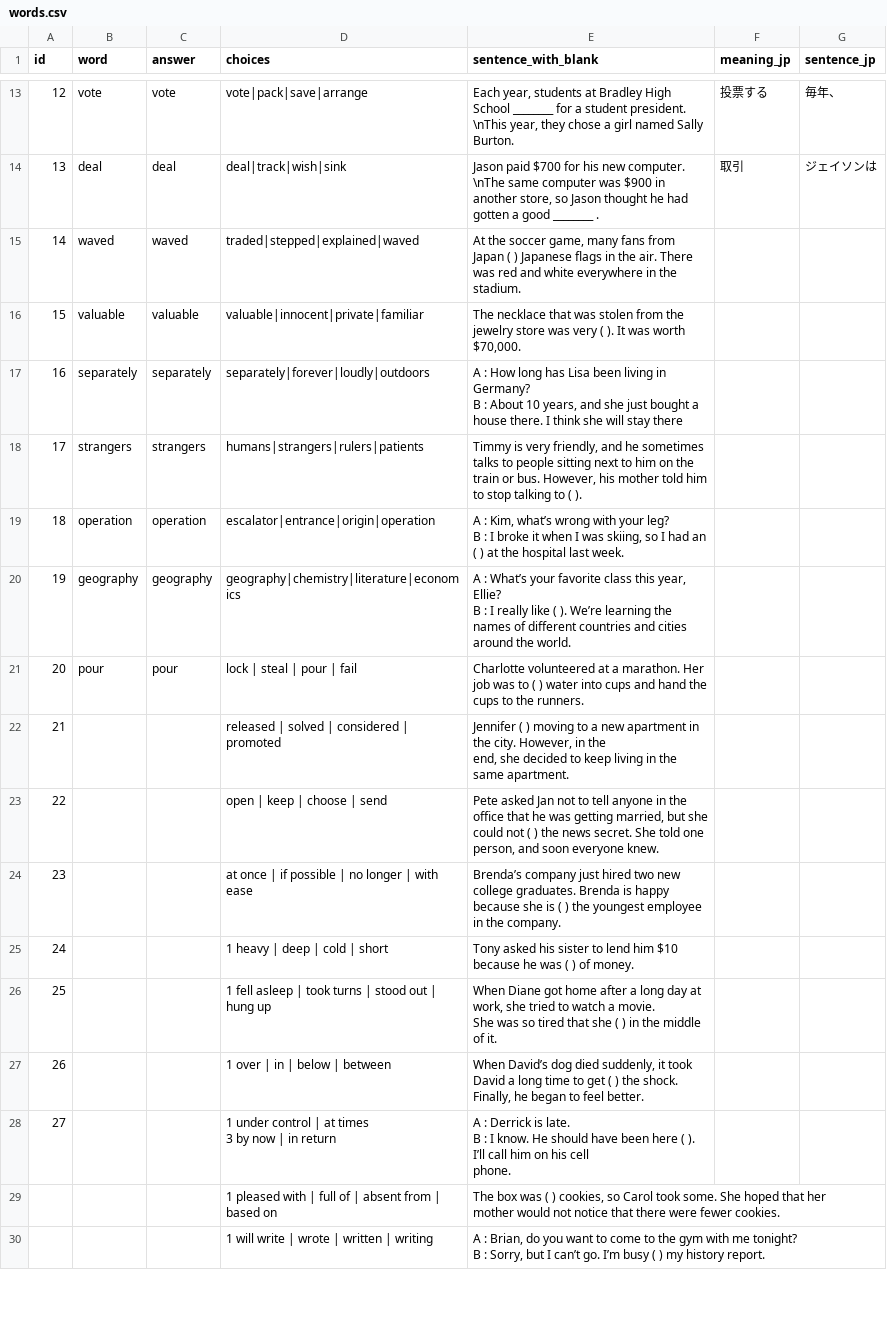
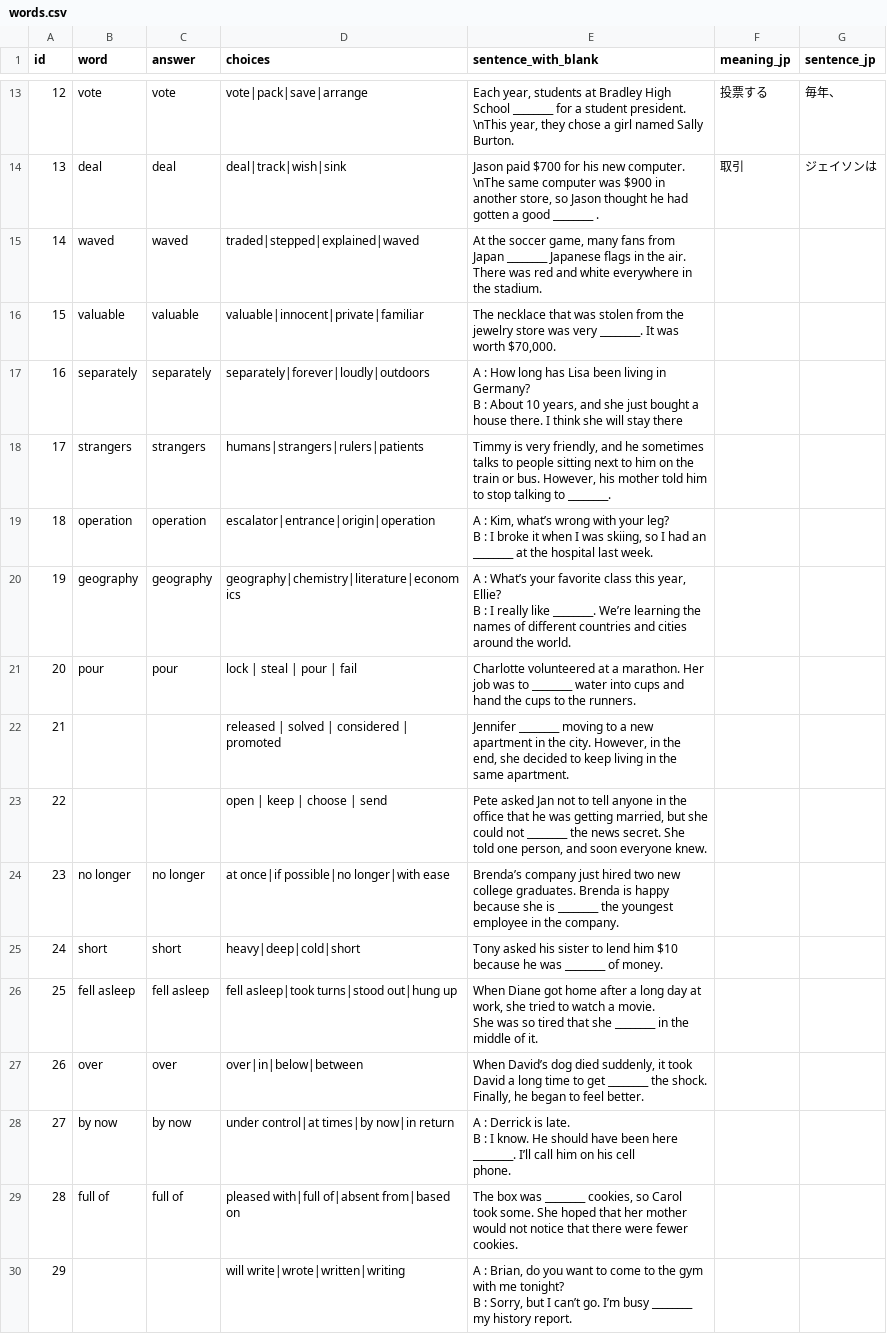
Before and after one commit to shaca-ij/eiken-quiz-app, a CSV file: words.csv, drawn as a sheet; only a part is shown, gaps mark what is left out; the diff covers the shown part only.

Commit message:
Add files via upload

```diff
--- a/words.csv
+++ b/words.csv
@@ -15,31 +15,28 @@
 \nThe same computer was $900 in another store, so Jason thought he had gotten a good ________ .",取引,ジェイソンは
-14,waved,waved,traded|stepped|explained|waved,"At the soccer game, many fans from Japan ( ) Japanese ﬂags in the air. There was red and white everywhere in the stadium.",,
-15,valuable,valuable,valuable|innocent|private|familiar,"The necklace that was stolen from the jewelry store was very ( ). It was worth $70,000.",,
+14,waved,waved,traded|stepped|explained|waved,"At the soccer game, many fans from Japan ________ Japanese ﬂags in the air. There was red and white everywhere in the stadium.",,
+15,valuable,valuable,valuable|innocent|private|familiar,"The necklace that was stolen from the jewelry store was very ________. It was worth $70,000.",,
 16,separately,separately,separately|forever|loudly|outdoors,"A : How long has Lisa been living in Germany?
 B : About 10 years, and she just bought a house there. I think she will stay there",,
-17,strangers,strangers,humans|strangers|rulers|patients ,"Timmy is very friendly, and he sometimes talks to people sitting next to him on the train or bus. However, his mother told him to stop talking to ( ).",,
-18,operation,operation,escalator|entrance|origin|operation,"A : Kim, what’s wrong with your leg?
-B : I broke it when I was skiing, so I had an ( ) at the hospital last week.",,
-19,geography,geography,geography|chemistry|literature|economics,"A : What’s your favorite class this year, Ellie?
-B : I really like ( ). We’re learning the names of different countries and cities around the world.",,
-20,pour,pour,lock | steal | pour | fail,Charlotte volunteered at a marathon. Her job was to ( ) water into cups and hand the cups to the runners.,,
-21,,,released | solved | considered | promoted,"Jennifer ( ) moving to a new apartment in the city. However, in the
-end, she decided to keep living in the same apartment.",,
-22,,,open | keep | choose | send,"Pete asked Jan not to tell anyone in the ofﬁce that he was getting married, but she could not ( ) the news secret. She told one person, and soon everyone knew.",,
-23,,,at once | if possible | no longer | with ease,"Brenda’s company just hired two new college graduates. Brenda is happy
-because she is ( ) the youngest employee in the company.",,
-24,,,1 heavy | deep | cold | short,"Tony asked his sister to lend him $10 because he was ( ) of money.
-",,
-25,,,1 fell asleep | took turns | stood out | hung up,"When Diane got home after a long day at work, she tried to watch a movie.
-She was so tired that she ( ) in the middle of it.",,
-26,,,1 over | in | below | between,"When David’s dog died suddenly, it took David a long time to get ( ) the shock. Finally, he began to feel better.",,
-27,,,"1 under control | at times
-3 by now | in return","A : Derrick is late.
-B : I know. He should have been here ( ). I’ll call him on his cell
-phone.",,
-,,,1 pleased with | full of | absent from | based on,"The box was ( ) cookies, so Carol took some. She hoped that her
-mother would not notice that there were fewer cookies.
-",,
-,,,1 will write | wrote | written | writing,"A : Brian, do you want to come to the gym with me tonight?
-B : Sorry, but I can’t go. I’m busy ( ) my history report.
-",,
+17,strangers,strangers,humans|strangers|rulers|patients ,"Timmy is very friendly, and he sometimes talks to people sitting next to him on the train or bus. However, his mother told him to stop talking to ________.",,
+18,operation,operation,escalator|entrance|origin|operation,"A : Kim, what’s wrong with your leg?
+B : I broke it when I was skiing, so I had an ________ at the hospital last week.",,
+19,geography,geography,geography|chemistry|literature|economics,"A : What’s your favorite class this year, Ellie?
+B : I really like ________. We’re learning the names of different countries and cities around the world.",,
+20,pour,pour,lock | steal | pour | fail,Charlotte volunteered at a marathon. Her job was to ________ water into cups and hand the cups to the runners.,,
+21,,,released | solved | considered | promoted,"Jennifer ________ moving to a new apartment in the city. However, in the
+end, she decided to keep living in the same apartment.",,
+22,,,open | keep | choose | send,"Pete asked Jan not to tell anyone in the ofﬁce that he was getting married, but she could not ________ the news secret. She told one person, and soon everyone knew.",,
+23,no longer,no longer,at once|if possible|no longer|with ease,Brenda’s company just hired two new college graduates. Brenda is happy because she is ________ the youngest employee in the company.,,
+24,short,short,heavy|deep|cold|short,"Tony asked his sister to lend him $10 because he was ________ of money.
+",,
+25,fell asleep,fell asleep,fell asleep|took turns|stood out|hung up,"When Diane got home after a long day at work, she tried to watch a movie.
+She was so tired that she ________ in the middle of it.",,
+26,over,over,over|in|below|between,"When David’s dog died suddenly, it took David a long time to get ________ the shock. Finally, he began to feel better.",,
+27,by now,by now,under control|at times|by now|in return,"A : Derrick is late.
+B : I know. He should have been here ________. I’ll call him on his cell
+phone.",,
+28,full of,full of,pleased with|full of|absent from|based on,"The box was ________ cookies, so Carol took some. She hoped that her mother would not notice that there were fewer cookies.
+",,
+29,,,will write|wrote|written|writing,"A : Brian, do you want to come to the gym with me tonight?
+B : Sorry, but I can’t go. I’m busy ________ my history report.
+",,
```
Also changed, not shown: 2 edited cells elsewhere in this file.
